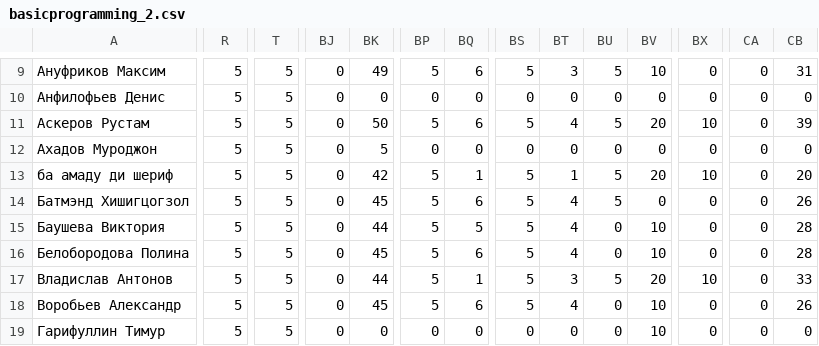
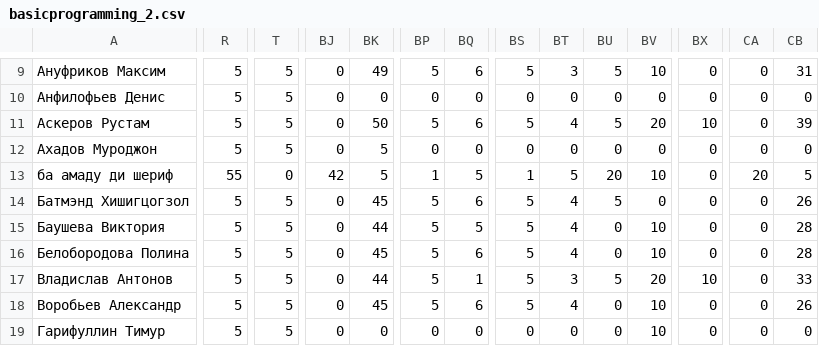
Before and after one commit to KRUS-LING/Java-Project, a CSV file: rawData/basicprogramming_2.csv, drawn as a sheet; only a part is shown, gaps mark what is left out; the diff covers the shown part only; the diff names each change by its address in the sheet, - before the commit and + after, or states it on an @@ line.

```diff
--- a/rawData/basicprogramming_2.csv
+++ b/rawData/basicprogramming_2.csv
-R13: 5
+R13: 55
-T13: 5
+T13: 0
-BJ13: 0
+BJ13: 42
-BK13: 42
+BK13: 5
-BP13: 5
+BP13: 1
-BQ13: 1
+BQ13: 5
-BS13: 5
+BS13: 1
-BT13: 1
+BT13: 5
-BU13: 5
+BU13: 20
-BV13: 20
+BV13: 10
-BX13: 10
+BX13: 0
-CA13: 0
+CA13: 20
-CB13: 20
+CB13: 5
```
Also changed, not shown: 67 edited cells elsewhere in this file, 8 other files.
